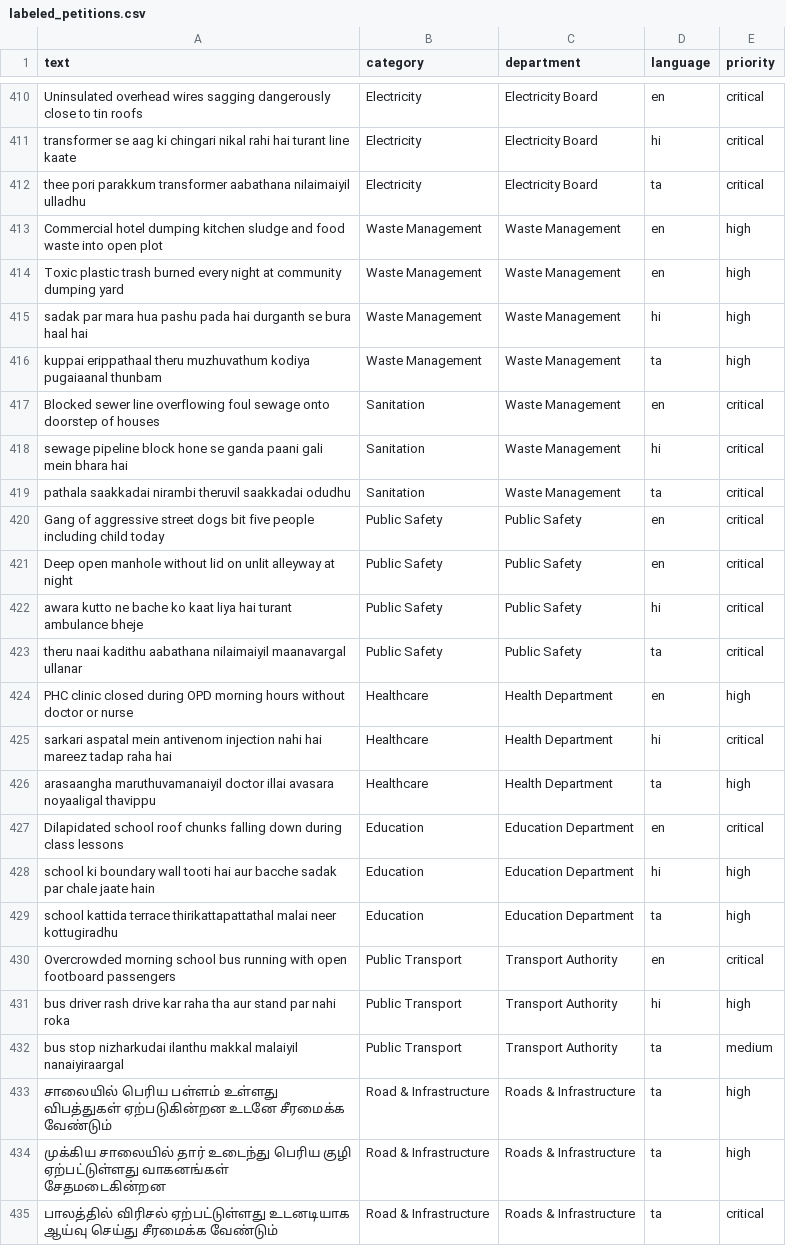
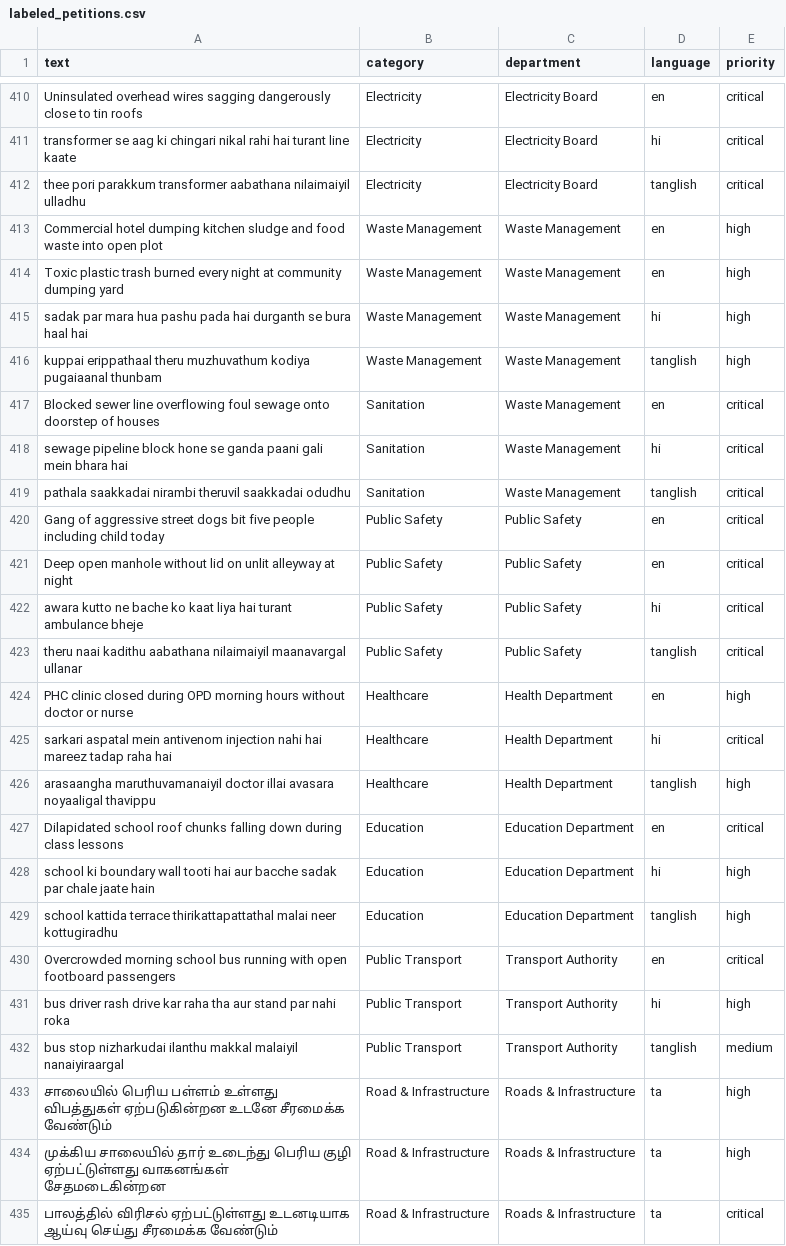
Before and after one commit to Akashresi/Petition-AI, a CSV file: backend/data/labeled_petitions.csv, drawn as a sheet; only a part is shown, gaps mark what is left out; the diff covers the shown part only.

Commit message:
feat(analytics): add tanglish evaluation, spam catch rate, and department SLA performance

```diff
--- a/backend/data/labeled_petitions.csv
+++ b/backend/data/labeled_petitions.csv
@@ -411,3 +411,3 @@ Uninsulated overhead wires sagging dangerously close to tin roofs,Electricity,El
 transformer se aag ki chingari nikal rahi hai turant line kaate,Electricity,Electricity Board,hi,critical
-thee pori parakkum transformer aabathana nilaimaiyil ulladhu,Electricity,Electricity Board,ta,critical
+thee pori parakkum transformer aabathana nilaimaiyil ulladhu,Electricity,Electricity Board,tanglish,critical
 Commercial hotel dumping kitchen sludge and food waste into open plot,Waste Management,Waste Management,en,high
@@ -415,6 +415,6 @@ Toxic plastic trash burned every night at community dumping yard,Waste Managemen
 sadak par mara hua pashu pada hai durganth se bura haal hai,Waste Management,Waste Management,hi,high
-kuppai erippathaal theru muzhuvathum kodiya pugaiaanal thunbam,Waste Management,Waste Management,ta,high
+kuppai erippathaal theru muzhuvathum kodiya pugaiaanal thunbam,Waste Management,Waste Management,tanglish,high
 Blocked sewer line overflowing foul sewage onto doorstep of houses,Sanitation,Waste Management,en,critical
 sewage pipeline block hone se ganda paani gali mein bhara hai,Sanitation,Waste Management,hi,critical
-pathala saakkadai nirambi theruvil saakkadai odudhu,Sanitation,Waste Management,ta,critical
+pathala saakkadai nirambi theruvil saakkadai odudhu,Sanitation,Waste Management,tanglish,critical
 Gang of aggressive street dogs bit five people including child today,Public Safety,Public Safety,en,critical
@@ -422,12 +422,12 @@ Deep open manhole without lid on unlit alleyway at night,Public Safety,Public Sa
 awara kutto ne bache ko kaat liya hai turant ambulance bheje,Public Safety,Public Safety,hi,critical
-theru naai kadithu aabathana nilaimaiyil maanavargal ullanar,Public Safety,Public Safety,ta,critical
+theru naai kadithu aabathana nilaimaiyil maanavargal ullanar,Public Safety,Public Safety,tanglish,critical
 PHC clinic closed during OPD morning hours without doctor or nurse,Healthcare,Health Department,en,high
 sarkari aspatal mein antivenom injection nahi hai mareez tadap raha hai,Healthcare,Health Department,hi,critical
-arasaangha maruthuvamanaiyil doctor illai avasara noyaaligal thavippu,Healthcare,Health Department,ta,high
+arasaangha maruthuvamanaiyil doctor illai avasara noyaaligal thavippu,Healthcare,Health Department,tanglish,high
 Dilapidated school roof chunks falling down during class lessons,Education,Education Department,en,critical
 school ki boundary wall tooti hai aur bacche sadak par chale jaate hain,Education,Education Department,hi,high
-school kattida terrace thirikattapattathal malai neer kottugiradhu,Education,Education Department,ta,high
+school kattida terrace thirikattapattathal malai neer kottugiradhu,Education,Education Department,tanglish,high
 Overcrowded morning school bus running with open footboard passengers,Public Transport,Transport Authority,en,critical
 bus driver rash drive kar raha tha aur stand par nahi roka,Public Transport,Transport Authority,hi,high
-bus stop nizharkudai ilanthu makkal malaiyil nanaiyiraargal,Public Transport,Transport Authority,ta,medium
+bus stop nizharkudai ilanthu makkal malaiyil nanaiyiraargal,Public Transport,Transport Authority,tanglish,medium
 சாலையில் பெரிய பள்ளம் உள்ளது விபத்துகள் ஏற்படுகின்றன உடனே சீரமைக்க வேண்டும்,Road & Infrastructure,Roads & Infrastructure,ta,high
```
Also changed, not shown: 67 edited cells elsewhere in this file, 10 other files.
